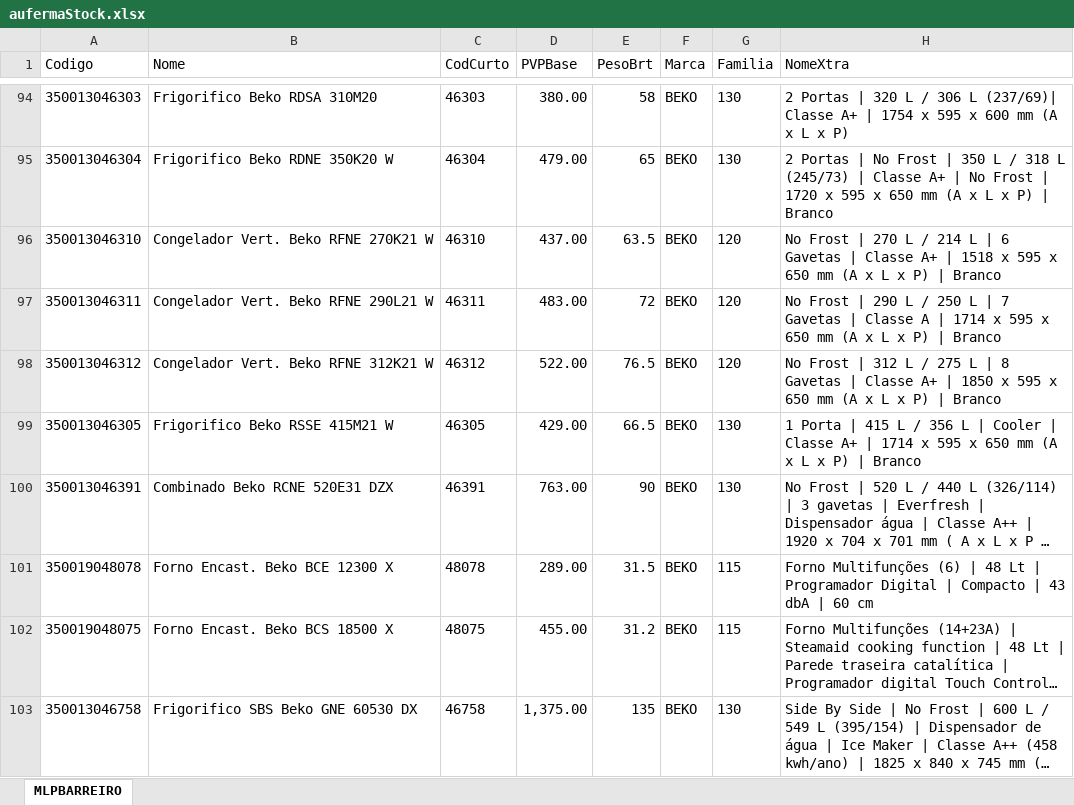
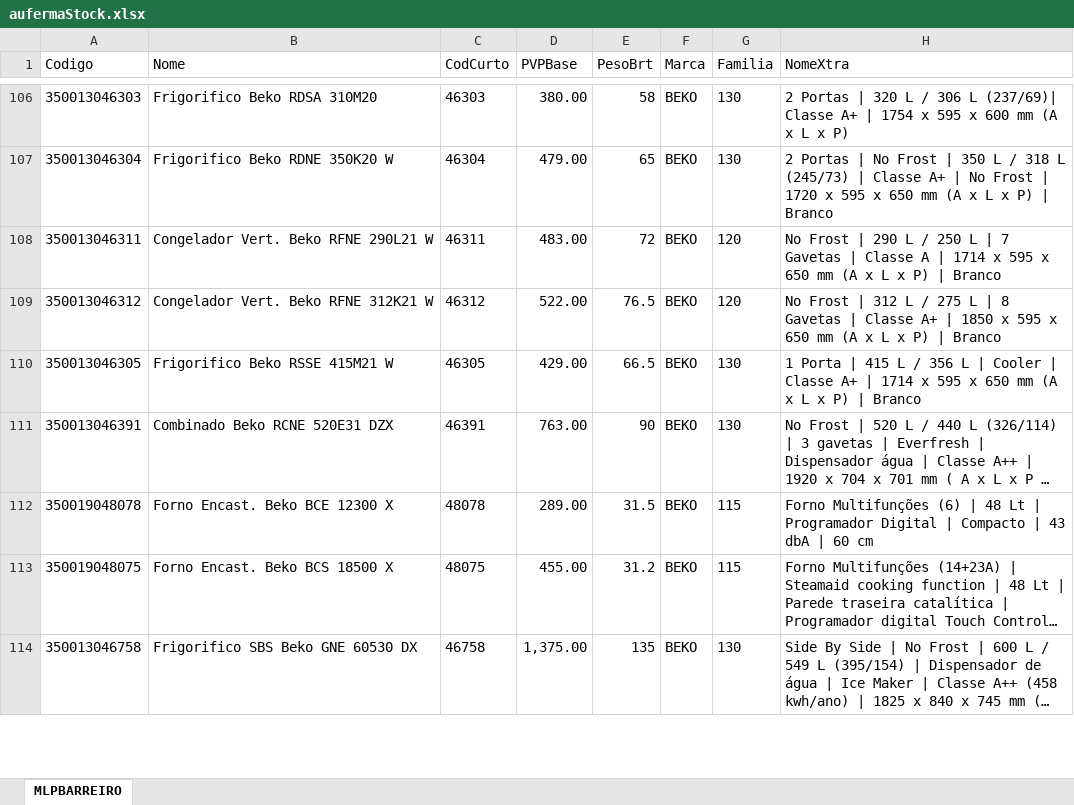
Before and after one commit to miguelBarreiro85/mlpModules, an Excel workbook: Mlp/Cli/Csv/Auferma/aufermaStock.xlsx, sheet MLPBARREIRO, drawn as a sheet; only a part is shown, gaps mark what is left out; long unchanged cells end in …; values as stored, in another font and other column widths than the file's, no borders; removed rows and columns are numbered as before the commit, all else as after; the diff covers the shown part only; the diff names each change by its address in the sheet, - before the commit and + after, or states it on an @@ line.

Commit message:
auferma

```diff
--- a/Mlp/Cli/Csv/Auferma/aufermaStock.xlsx (sheet MLPBARREIRO)
+++ b/Mlp/Cli/Csv/Auferma/aufermaStock.xlsx (sheet MLPBARREIRO)
-row 96: 350013046310 | Congelador Vert. Beko RFNE 270K21 W | 46310 | 437.00 | 63.5 | BEKO | 120 | No Frost | 270 L / 214 L | 6 Gavetas | Classe A+ | 1518 x 595 x 650 mm (A x L x P) | Branco
```
Also changed, not shown: 12 added rows, 17 removed rows and 34 moved rows elsewhere in this sheet, Mlp/Cli/Csv/Auferma/aufermaInterno.xlsx, 3 other files.
